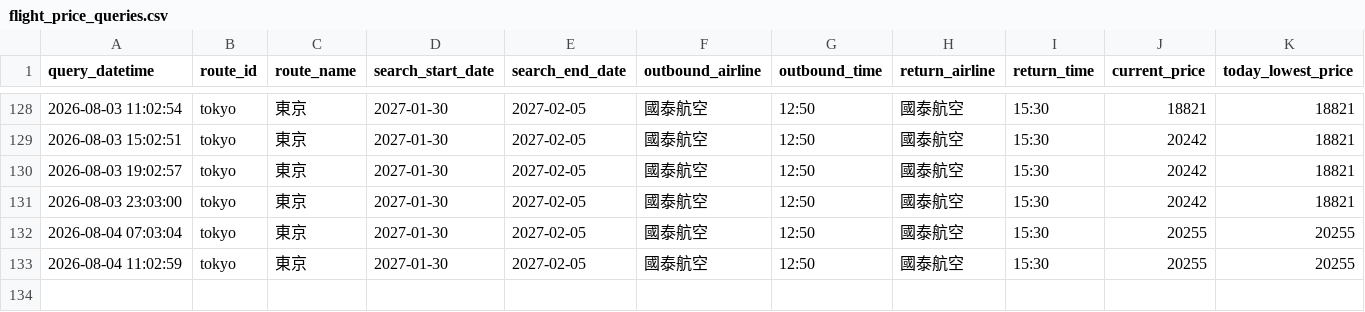
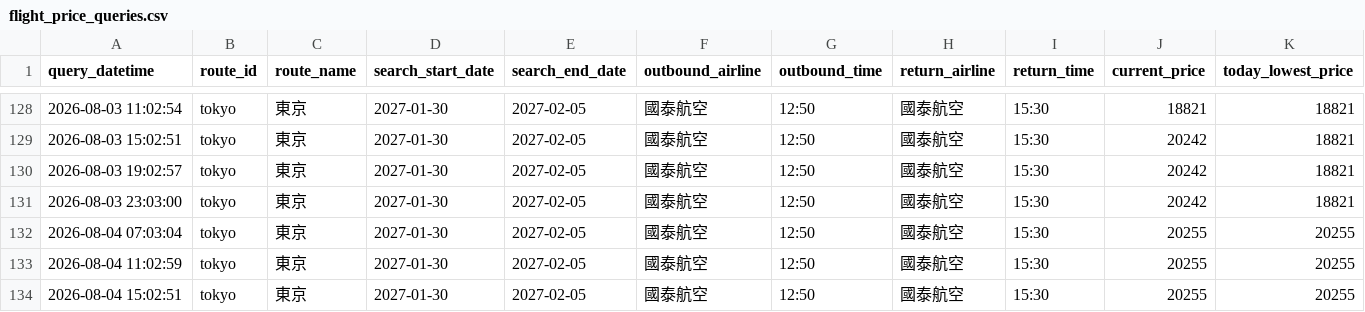
Before and after one commit to garycheng1009/plane-ticket, a CSV file: data/flight_price_queries.csv, drawn as a sheet; only a part is shown, gaps mark what is left out; rows hold the shown columns only; the diff names each change by its address in the sheet, - before the commit and + after, or states it on an @@ line.

```diff
--- a/data/flight_price_queries.csv
+++ b/data/flight_price_queries.csv
+row 134: 2026-08-04 15:02:51 | tokyo | 東京 | 2027-01-30 | 2027-02-05 | 國泰航空 | 12:50 | 國泰航空 | 15:30 | 20255 | 20255
```
Also changed, not shown: 2 other files.
